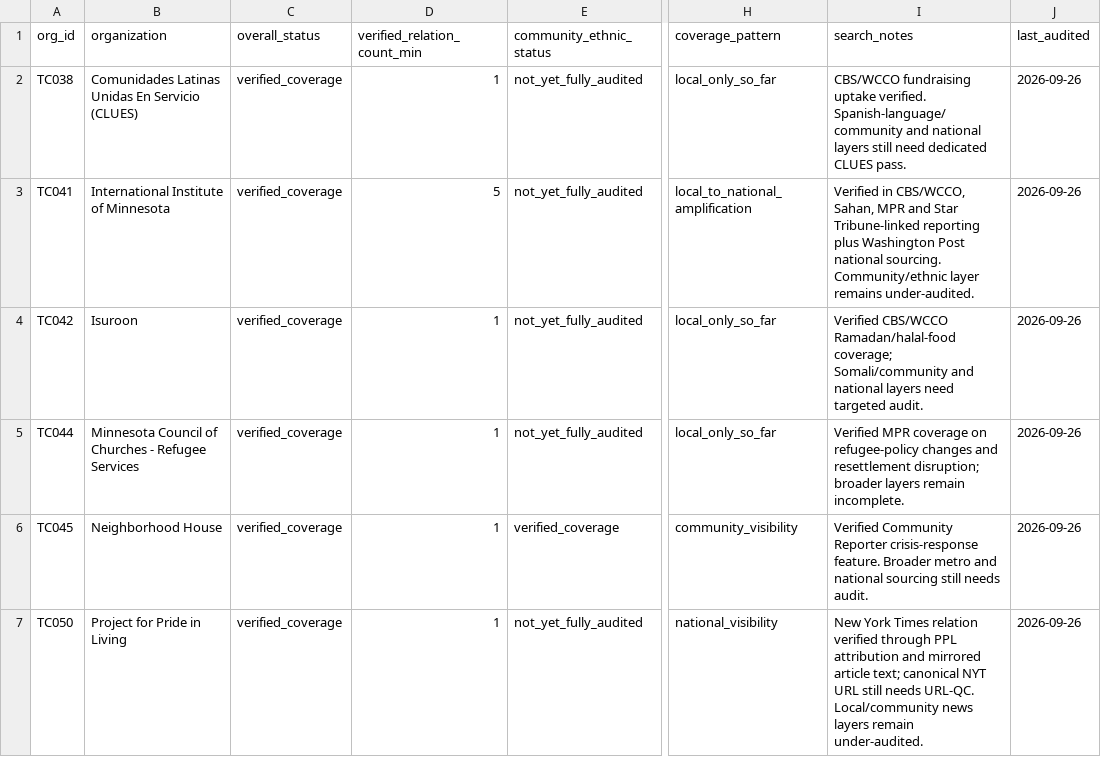
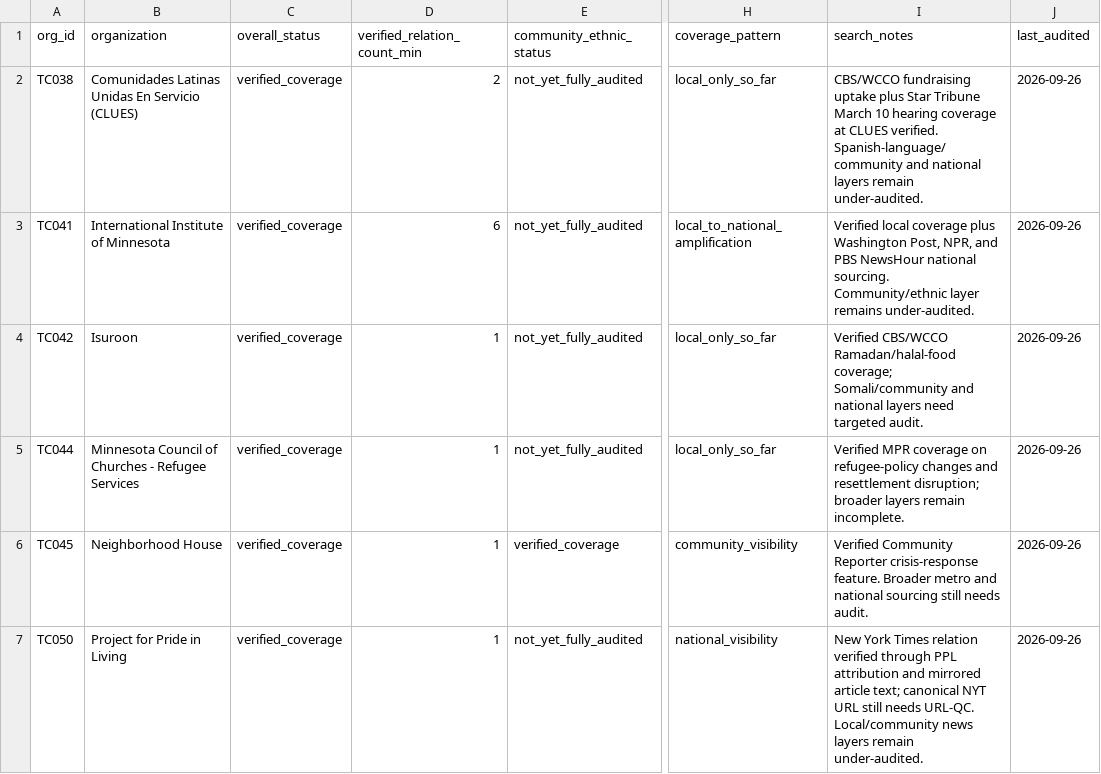
Before and after one commit to Endalk-Chala/twin-cities-affective-intermediation, a CSV file: platform_registry/organization_news_coverage_audit_v2.csv, drawn as a sheet; only a part is shown, gaps mark what is left out; the diff covers the shown part only; the diff names each change by its address in the sheet, - before the commit and + after, or states it on an @@ line.

Commit message:
Reconcile coverage audit with cross-layer verified additions

```diff
--- a/platform_registry/organization_news_coverage_audit_v2.csv
+++ b/platform_registry/organization_news_coverage_audit_v2.csv
-D2 (verified_relation_count_min): 1
+D2 (verified_relation_count_min): 2
-I2 (search_notes): …fundraising uptake verified. Spanish-language/community and national layers still need dedicated CLUES pass.
+I2 (search_notes): …fundraising uptake plus Star Tribune March 10 hearing coverage at CLUES verified. Spanish-language/community and national layers remain under-audited.
-D3 (verified_relation_count_min): 5
+D3 (verified_relation_count_min): 6
-I3 (search_notes): Verified in CBS/WCCO, Sahan, MPR and Star Tribune-linked reporting plus Washington Post national sourcing.…
+I3 (search_notes): Verified local coverage plus Washington Post, NPR, and PBS NewsHour national sourcing.…
```
Also changed, not shown: 27 edited cells elsewhere in this file.
